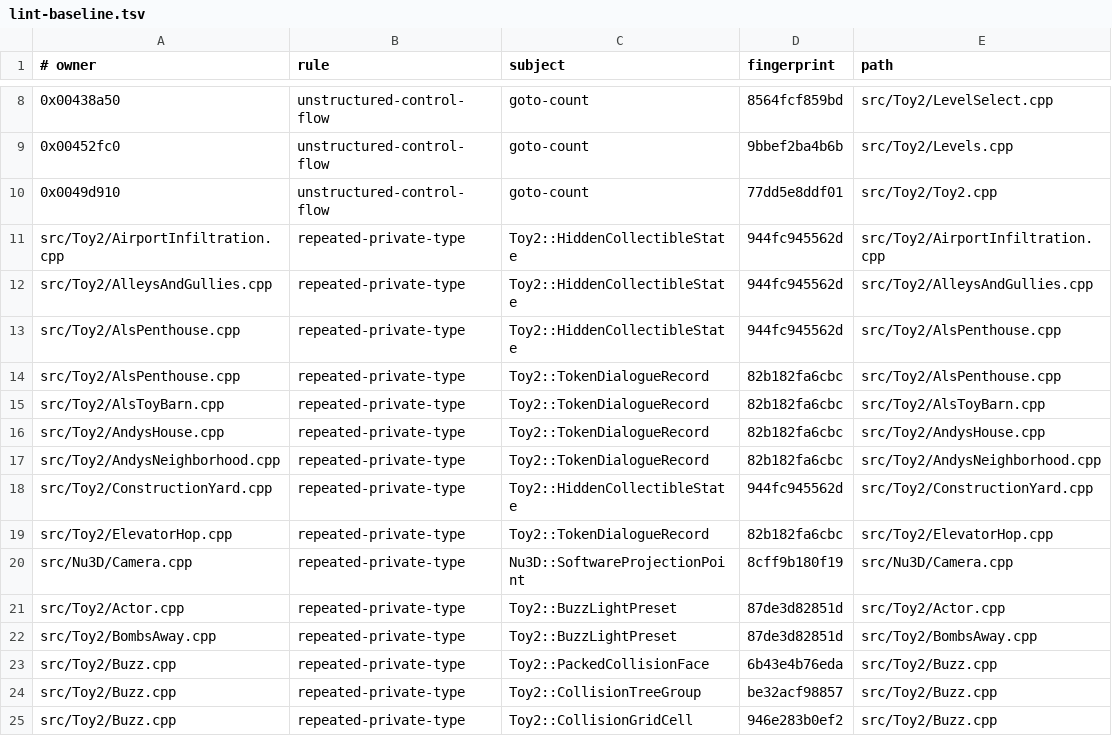
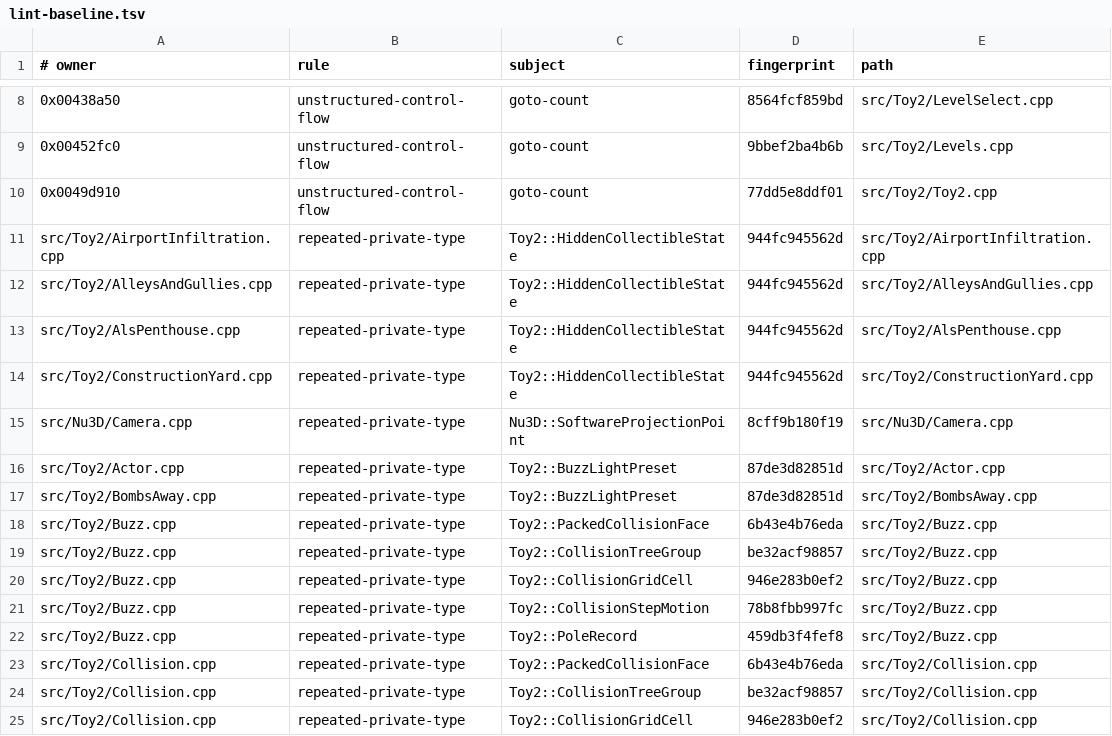
Before and after one commit to Skelp/toy2-decomp, a TSV file: .notes/lint-baseline.tsv, drawn as a sheet; only a part is shown, gaps mark what is left out; the shorter side is filled out with more unchanged rows; the diff names each change by its address in the sheet, - before the commit and + after, or states it on an @@ line.

Commit message:
Consolidate token dialogue table types

```diff
--- a/.notes/lint-baseline.tsv
+++ b/.notes/lint-baseline.tsv
-row 14: src/Toy2/AlsPenthouse.cpp | repeated-private-type | Toy2::TokenDialogueRecord | 82b182fa6cbc | src/Toy2/AlsPenthouse.cpp
-row 15: src/Toy2/AlsToyBarn.cpp | repeated-private-type | Toy2::TokenDialogueRecord | 82b182fa6cbc | src/Toy2/AlsToyBarn.cpp
-row 16: src/Toy2/AndysHouse.cpp | repeated-private-type | Toy2::TokenDialogueRecord | 82b182fa6cbc | src/Toy2/AndysHouse.cpp
-row 17: src/Toy2/AndysNeighborhood.cpp | repeated-private-type | Toy2::TokenDialogueRecord | 82b182fa6cbc | src/Toy2/AndysNeighborhood.cpp
-row 19: src/Toy2/ElevatorHop.cpp | repeated-private-type | Toy2::TokenDialogueRecord | 82b182fa6cbc | src/Toy2/ElevatorHop.cpp
```
Also changed, not shown: 7 other files.
